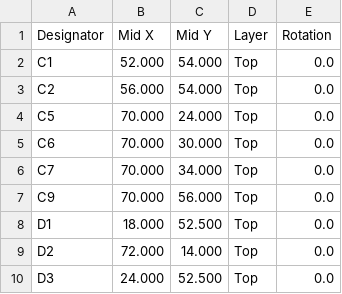
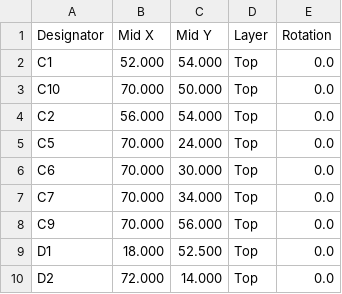
Before and after one commit to adilzahoor2812/GetFly, a CSV file: hardware/smart-glove/fab/CPL-top.csv, drawn as a sheet; only a part is shown; the shorter side is filled out with more unchanged rows; the diff names each change by its address in the sheet, - before the commit and + after, or states it on an @@ line.

```diff
--- a/hardware/smart-glove/fab/CPL-top.csv
+++ b/hardware/smart-glove/fab/CPL-top.csv
+row 3: C10 | 70.000 | 50.000 | Top | 0.0
```
Also changed, not shown: hardware/smart-glove/fab/BOM-JLCPCB.csv, 28 other files.
